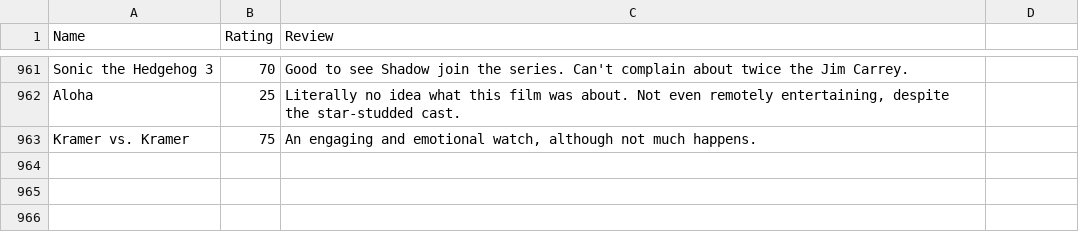
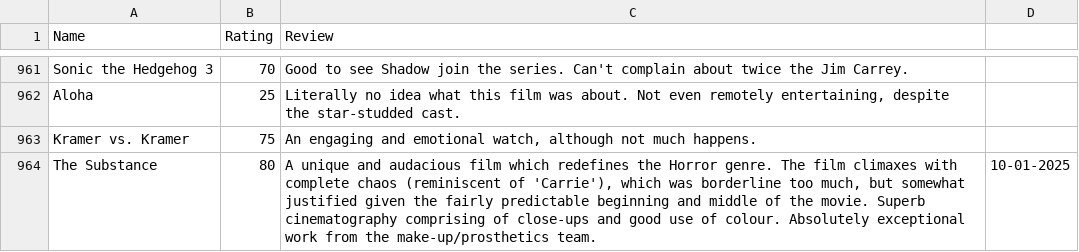
Before and after one commit to tnoel999888/lister, a CSV file: src/data/movie-ratings.csv, drawn as a sheet; only a part is shown, gaps mark what is left out.

Commit message:
Update movie-ratings.csv

```diff
--- a/src/data/movie-ratings.csv
+++ b/src/data/movie-ratings.csv
@@ -963 +963,2 @@ Aloha,25,"Literally no idea what this film was about. Not even remotely entertai
 Kramer vs. Kramer,75,"An engaging and emotional watch, although not much happens."
+The Substance,80,"A unique and audacious film which redefines the Horror genre. The film climaxes with complete chaos (reminiscent of 'Carrie'), which was borderline too much, but somewhat justified given the fairly predictable beginning and middle of the movie. Superb cinematography comprising of close-ups and good use of colour. Absolutely exceptional work from the make-up/prosthetics team.",10-01-2025
```
